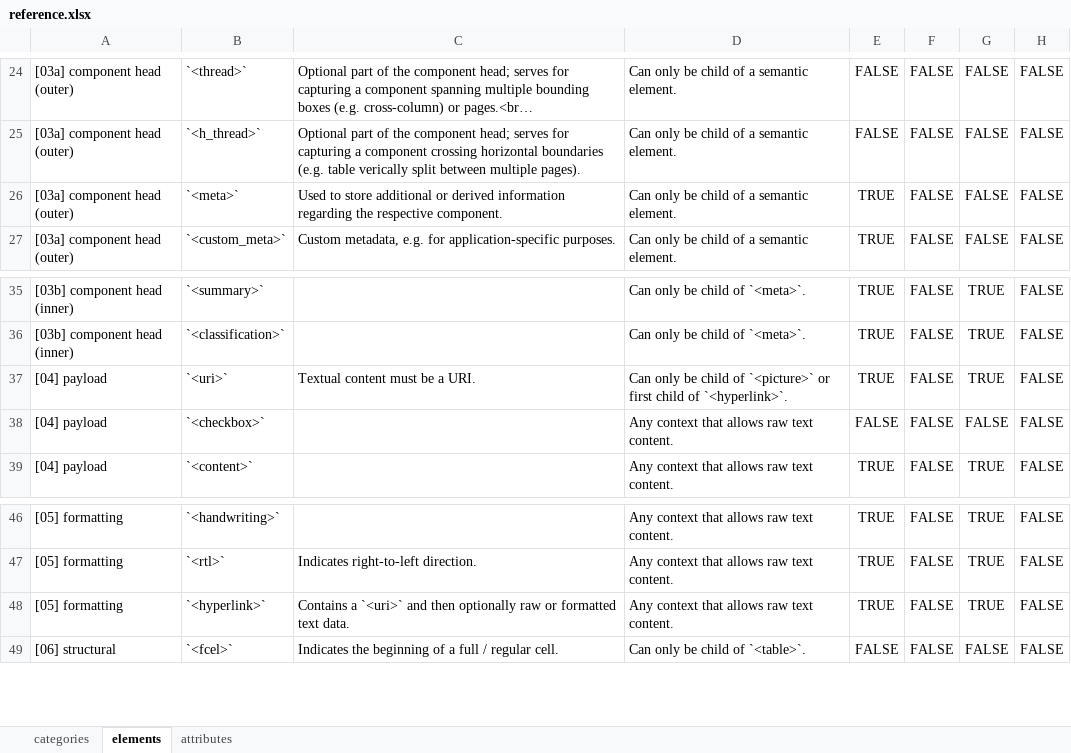
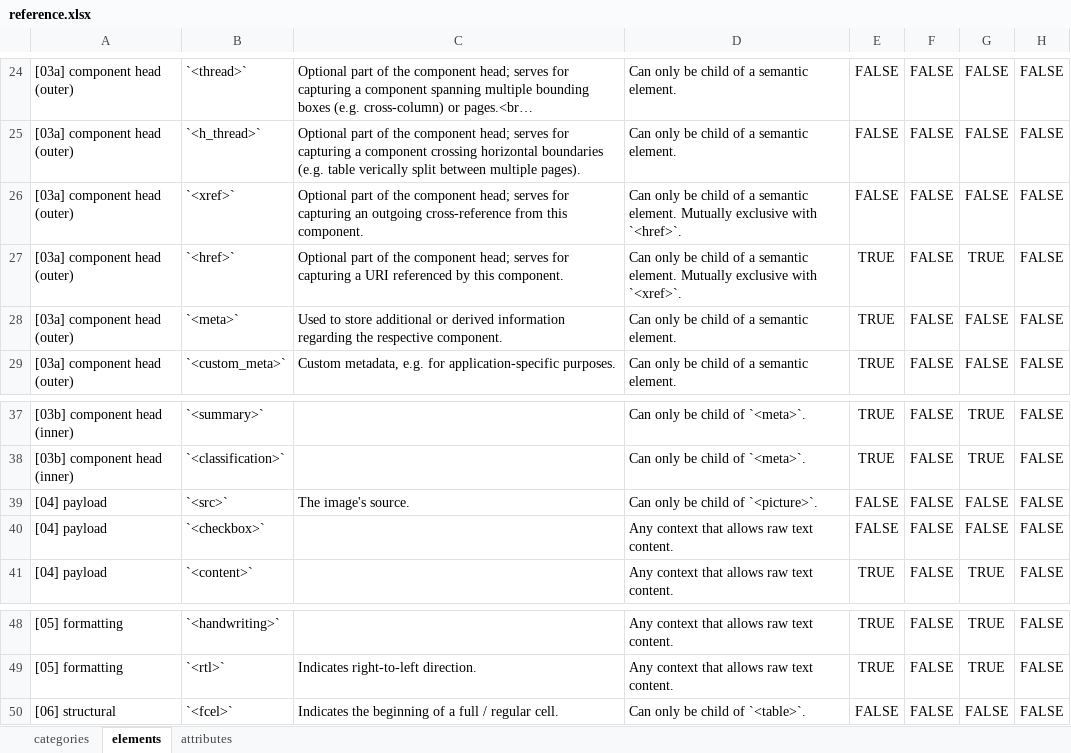
Before and after one commit to pr9000/doclang, an Excel workbook: reference/input/reference.xlsx, sheet elements, drawn as a sheet; only a part is shown, gaps mark what is left out; long unchanged cells end in …; values as stored, in another font and other column widths than the file's, no borders; removed rows and columns are numbered as before the commit, all else as after; the diff names each change by its address in the sheet, - before the commit and + after, or states it on an @@ line.

Commit message:
add cross-reference support, refactor hyperlink support
- Replace `<uri>` with `<src>` in `<picture>` elements across the documentation.
- Introduce `<xref>` and `<href>` elements in the component head, enforcing mutual exclusivity.
- Update validation rules to ensure proper placement of `<xref>` and `<href>`.
- Remove deprecated `<hyperlink>` element and related test cases.
- Add new test cases for validating `<href>` and `<xref>` usage.

Signed-off-by: Panos Vagenas <pva@zurich.ibm.com>

```diff
--- a/reference/input/reference.xlsx (sheet elements)
+++ b/reference/input/reference.xlsx (sheet elements)
+row 26: [03a] component head (outer) | `<xref>` | Optional part of the component head; serves for capturing an outgoing cross-reference from this component. | Can only be child of a semantic element. Mutually exclusive with `<href>`. | FALSE | FALSE | FALSE | FALSE
+row 27: [03a] component head (outer) | `<href>` | Optional part of the component head; serves for capturing a URI referenced by this component. | Can only be child of a semantic element. Mutually exclusive with `<xref>`. | TRUE | FALSE | TRUE | FALSE
-row 37: [04] payload | `<uri>` | Textual content must be a URI. | Can only be child of `<picture>` or first child of `<hyperlink>`. | TRUE | FALSE | TRUE | FALSE
+row 39: [04] payload | `<src>` | The image's source. | Can only be child of `<picture>`. | FALSE | FALSE | FALSE | FALSE
-row 48: [05] formatting | `<hyperlink>` | Contains a `<uri>` and then optionally raw or formatted text data. | Any context that allows raw text content. | TRUE | FALSE | TRUE | FALSE
```
Also changed, not shown: sheet attributes, sheet categories, 16 other files.
